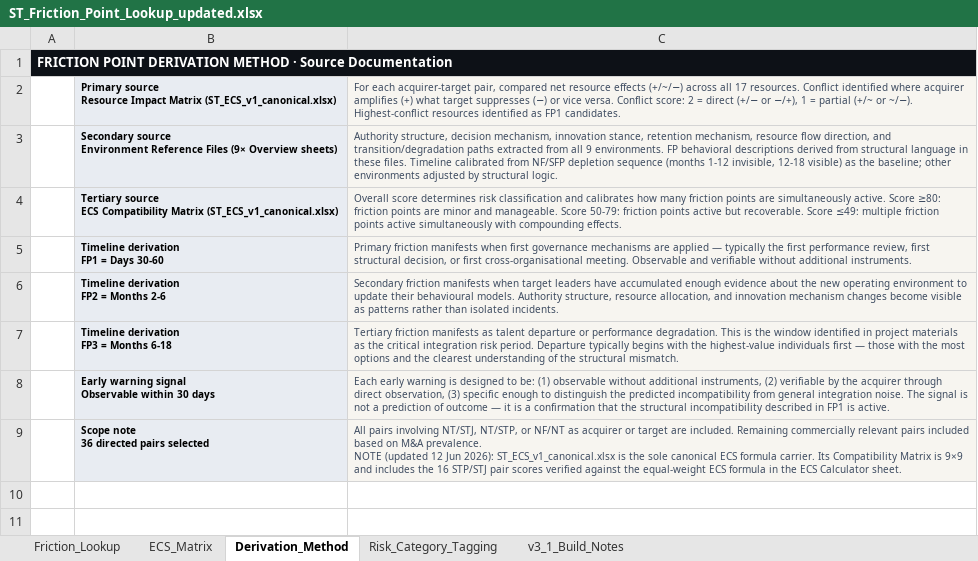
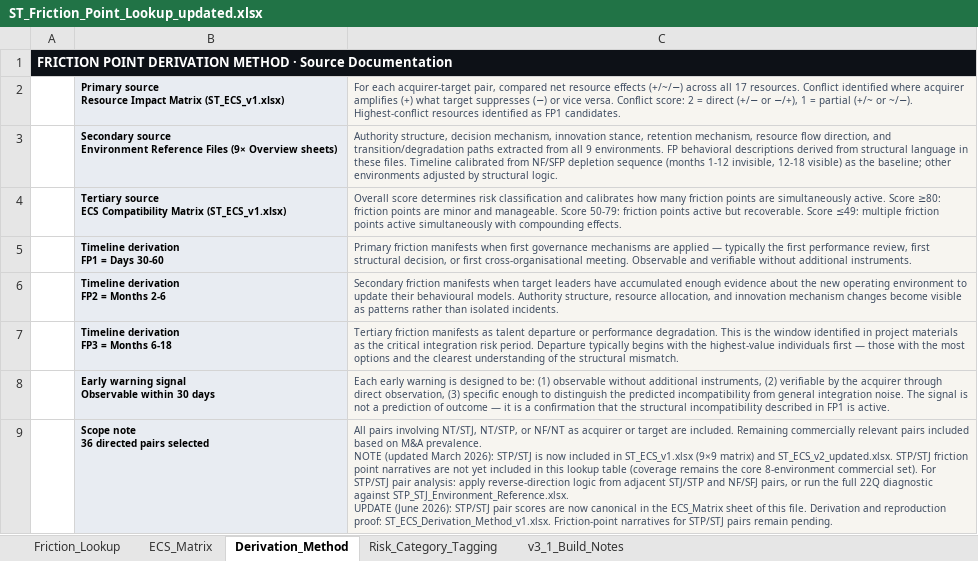
Before and after one commit to Inposibl/mergevue, an Excel workbook: NewLogic 03.05.2026/ST_Friction_Point_Lookup_updated.xlsx, sheet Derivation_Method, drawn as a sheet; values as stored, in another font and other column widths than the file's, no borders; ↵ is a line break in a cell; the diff names each change by its address in the sheet, - before the commit and + after, or states it on an @@ line.

Commit message:
Align authority and public friction copy

```diff
--- a/NewLogic 03.05.2026/ST_Friction_Point_Lookup_updated.xlsx (sheet Derivation_Method)
+++ b/NewLogic 03.05.2026/ST_Friction_Point_Lookup_updated.xlsx (sheet Derivation_Method)
-B2: …Impact Matrix (ST_ECS_v1_canonical.xlsx)
+B2: …Impact Matrix (ST_ECS_v1.xlsx)
-B4: …Compatibility Matrix (ST_ECS_v1_canonical.xlsx)
+B4: …Compatibility Matrix (ST_ECS_v1.xlsx)
-C9: …NOTE (updated 12 Jun 2026): ST_ECS_v1_canonical.xlsx is the sole canonical ECS formula carrier. Its Compatibility Matrix is 9×9 and includes the 16 STP/STJ pair scores verified against the equal-weight ECS formula in the ECS Calculator sheet.
+C9: …NOTE (updated March 2026): STP/STJ is now included in ST_ECS_v1.xlsx (9×9 matrix) and ST_ECS_v2_updated.xlsx. STP/STJ friction point narratives are not yet included in this lookup table (coverage remains the core 8-environment commercial set). For STP/STJ pair analysis: apply reverse-direction logic from adjacent STJ/STP and NF/SFJ pairs, or run the full 22Q diagnostic against STP_STJ_Environment_Reference.xlsx. ↵ UPDATE (June 2026): STP/STJ pair scores are now canonical in the ECS_Matrix sheet of this file. Derivation and reproduction proof: ST_ECS_Derivation_Method_v1.xlsx. Friction-point narratives for STP/STJ pairs remain pending.
```
Also changed, not shown: sheet Friction_Lookup, sheet ECS_Matrix, sheet v3_1_Build_Notes, 5 other files.
